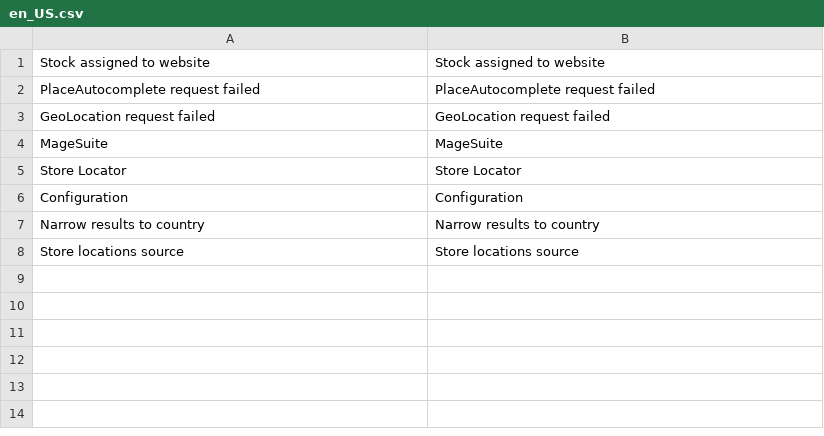
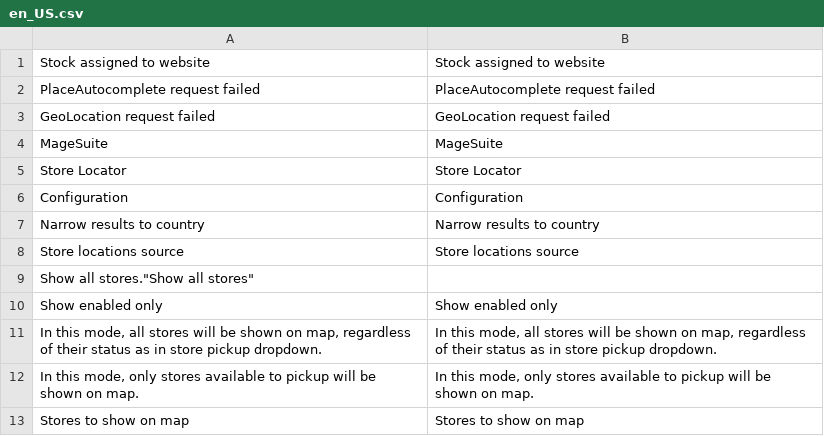
Before and after one commit to magesuite/store-locator-graph-ql, a CSV file: i18n/en_US.csv, drawn as a sheet; the diff names each change by its address in the sheet, - before the commit and + after, or states it on an @@ line.

Commit message:
feat: [NKD-2207] introduces configuration to determine which stores should be returned by graph-ql endpoint
Currently, we return sources that have `is_pickup_location_active` set to 1, but in some cases, merchant might to want to exclude some sources from pickup list, and keep source (store) on the storelocator map. This feature allows to configure this behaviour.

```diff
--- a/i18n/en_US.csv
+++ b/i18n/en_US.csv
+row 9: Show all stores."Show all stores"
+row 10: Show enabled only | Show enabled only
+row 11: In this mode, all stores will be shown on map, regardless of their status as in store pickup dropdown. | In this mode, all stores will be shown on map, regardless of their status as in store pickup dropdown.
+row 12: In this mode, only stores available to pickup will be shown on map. | In this mode, only stores available to pickup will be shown on map.
+row 13: Stores to show on map | Stores to show on map
```
Also changed, not shown: 18 other files.
